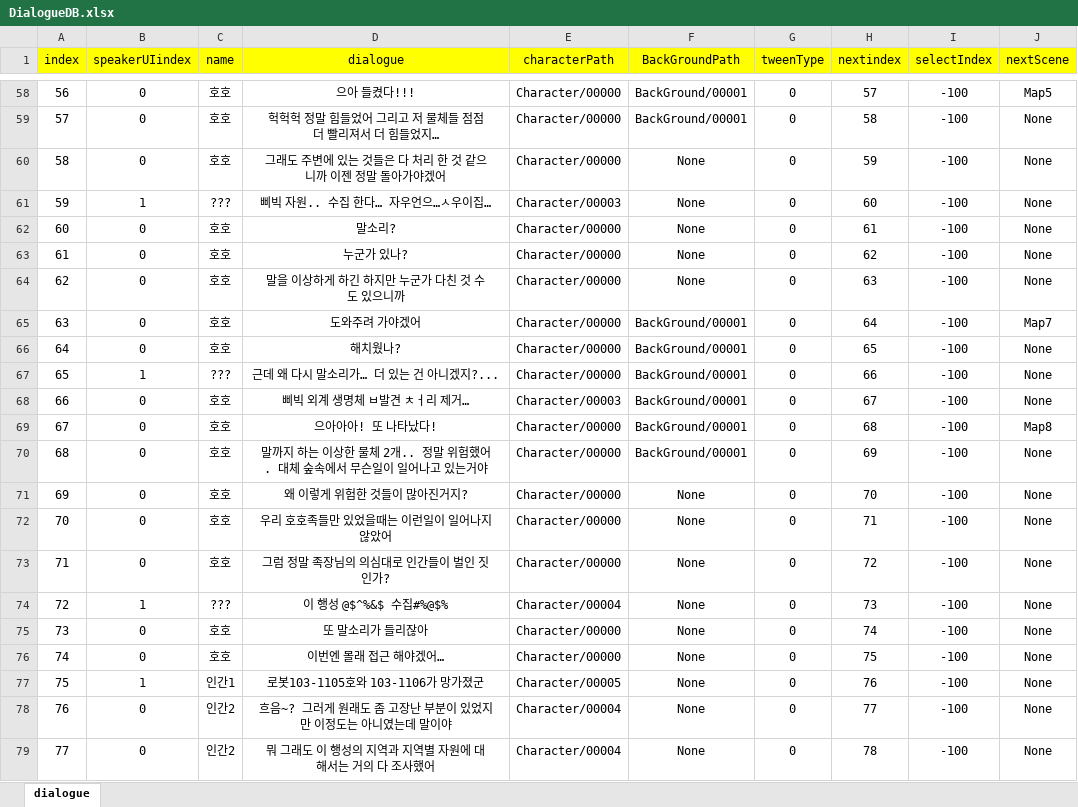
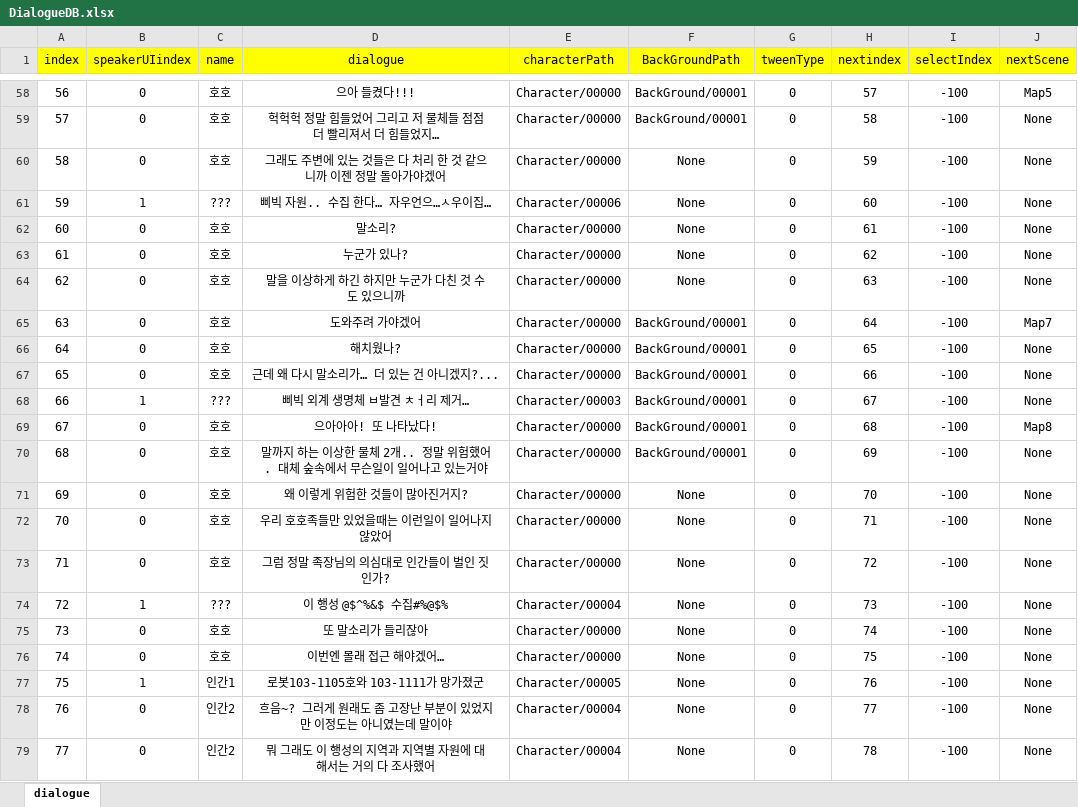
Before and after one commit to RyuHaJung/hohoPlanet_P1A3_TeamC, an Excel workbook: hohoPlanet/Assets/Resources/ExcelDB/DialogueDB.xlsx, sheet dialogue, drawn as a sheet; only a part is shown, gaps mark what is left out; values as stored, in another font and other column widths than the file's, no borders; the diff names each change by its address in the sheet, - before the commit and + after, or states it on an @@ line.

```diff
--- a/hohoPlanet/Assets/Resources/ExcelDB/DialogueDB.xlsx (sheet dialogue)
+++ b/hohoPlanet/Assets/Resources/ExcelDB/DialogueDB.xlsx (sheet dialogue)
-E61 (characterPath): Character/00003
+E61 (characterPath): Character/00006
-B67 (speakerUIindex): 1
+B67 (speakerUIindex): 0
-C67 (name): ???
+C67 (name): 호호
-B68 (speakerUIindex): 0
+B68 (speakerUIindex): 1
-C68 (name): 호호
+C68 (name): ???
-D77 (dialogue): 로봇103-1105호와 103-1106가 망가졌군
+D77 (dialogue): 로봇103-1105호와 103-1111가 망가졌군
```
Also changed, not shown: 20 other files.
